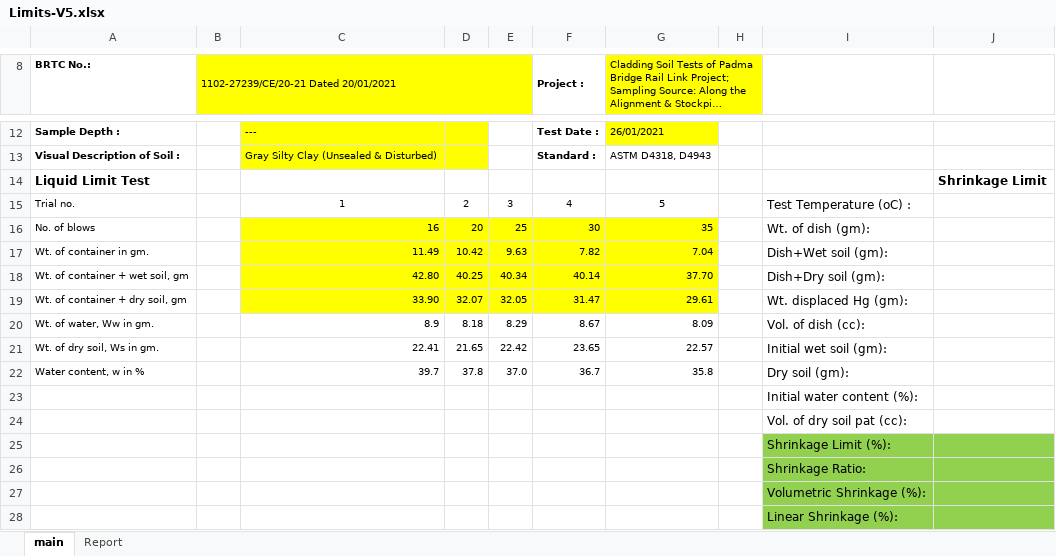
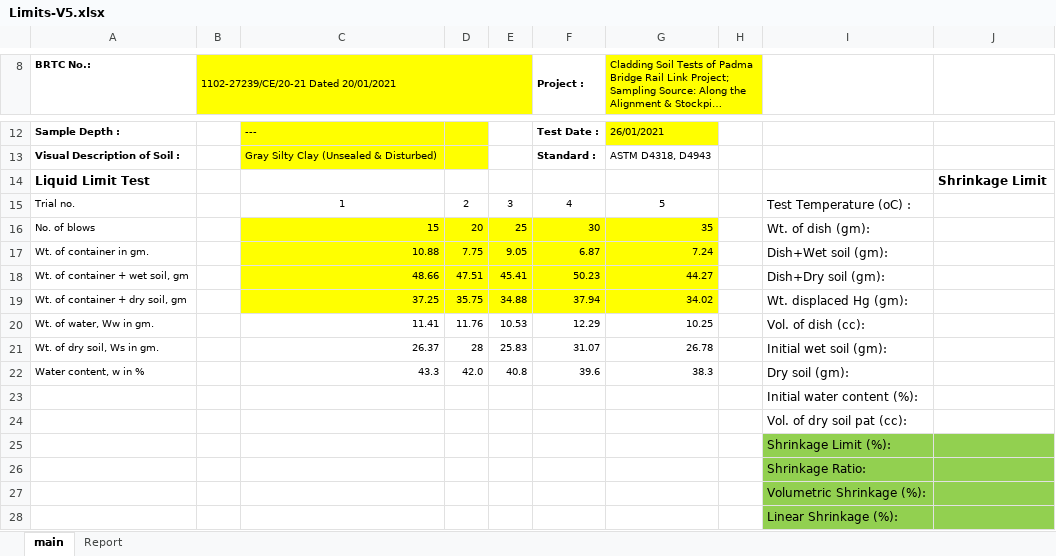
Before and after one commit to mdnasiruddin733/ann-thesis, an Excel workbook: Limits-V5.xlsx, sheet main, drawn as a sheet; only a part is shown, gaps mark what is left out; long unchanged cells end in …; values as stored, in another font and other column widths than the file's, no borders; charts and pictures not drawn; removed rows and columns are numbered as before the commit, all else as after; the diff covers the shown part only; the diff names each change by its address in the sheet, - before the commit and + after, or states it on an @@ line.

```diff
--- a/Limits-V5.xlsx (sheet main)
+++ b/Limits-V5.xlsx (sheet main)
-C16: 16
+C16: 15
-row 17: Wt. of container in gm. |  | 11.49 | 10.42 | 9.63 | 7.82 | 7.04 |  | Dish+Wet soil (gm):
-row 18: Wt. of container + wet soil, gm |  | 42.80 | 40.25 | 40.34 | 40.14 | 37.70 |  | Dish+Dry soil (gm):
-row 19: Wt. of container + dry soil, gm |  | 33.90 | 32.07 | 32.05 | 31.47 | 29.61 |  | Wt. displaced Hg (gm):
-row 20: Wt. of water, Ww in gm. |  | 8.9 | 8.18 | 8.29 | 8.67 | 8.09 |  | Vol. of dish (cc):
-row 21: Wt. of dry soil, Ws in gm. |  | 22.41 | 21.65 | 22.42 | 23.65 | 22.57 |  | Initial wet soil (gm):
-row 22: Water content, w in % |  | 39.7 | 37.8 | 37.0 | 36.7 | 35.8 |  | Dry soil (gm):
+row 17: Wt. of container in gm. |  | 10.88 | 7.75 | 9.05 | 6.87 | 7.24 |  | Dish+Wet soil (gm):
+row 18: Wt. of container + wet soil, gm |  | 48.66 | 47.51 | 45.41 | 50.23 | 44.27 |  | Dish+Dry soil (gm):
+row 19: Wt. of container + dry soil, gm |  | 37.25 | 35.75 | 34.88 | 37.94 | 34.02 |  | Wt. displaced Hg (gm):
+row 20: Wt. of water, Ww in gm. |  | 11.41 | 11.76 | 10.53 | 12.29 | 10.25 |  | Vol. of dish (cc):
+row 21: Wt. of dry soil, Ws in gm. |  | 26.37 | 28 | 25.83 | 31.07 | 26.78 |  | Initial wet soil (gm):
+row 22: Water content, w in % |  | 43.3 | 42.0 | 40.8 | 39.6 | 38.3 |  | Dry soil (gm):
```
Also changed, not shown: 6 added rows, 6 removed rows and 5 edited cells elsewhere in this sheet, sheet Report, formulas that keep their value, charts or pictures, Hydrometer_V8.xlsx, Sieve Analysis-V8.xlsx, 9 other files.
